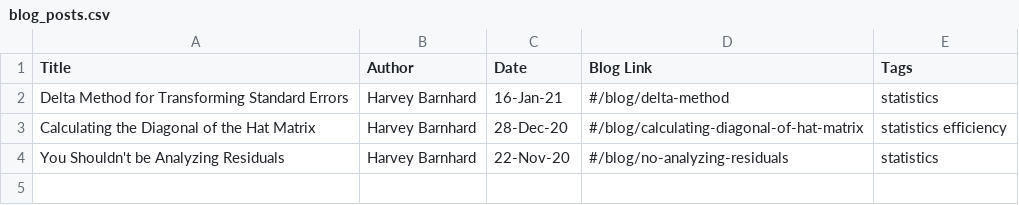
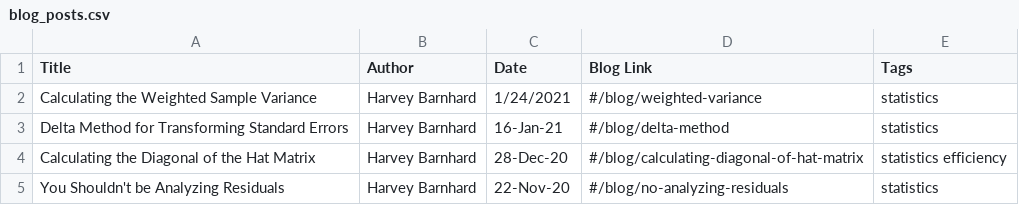
Before and after one commit to harveybarnhard/harveybarnhard.github.io, a CSV file: posts/blog_posts.csv, drawn as a sheet; the diff names each change by its address in the sheet, - before the commit and + after, or states it on an @@ line.

Commit message:
Adding blog post for calculating the sample weighted variance

```diff
--- a/posts/blog_posts.csv
+++ b/posts/blog_posts.csv
+row 2: Calculating the Weighted Sample Variance | Harvey Barnhard | 1/24/2021 | #/blog/weighted-variance | statistics
```
Also changed, not shown: 3 other files.
